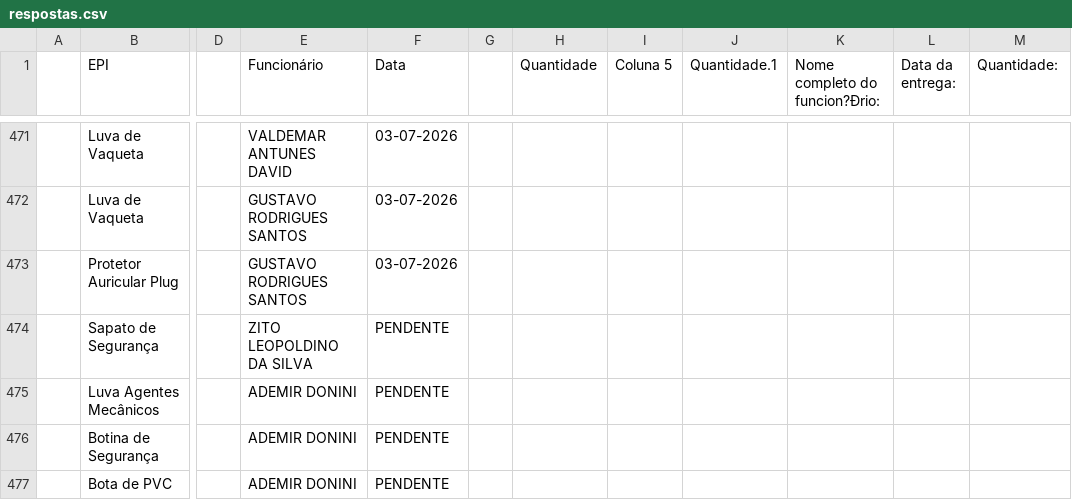
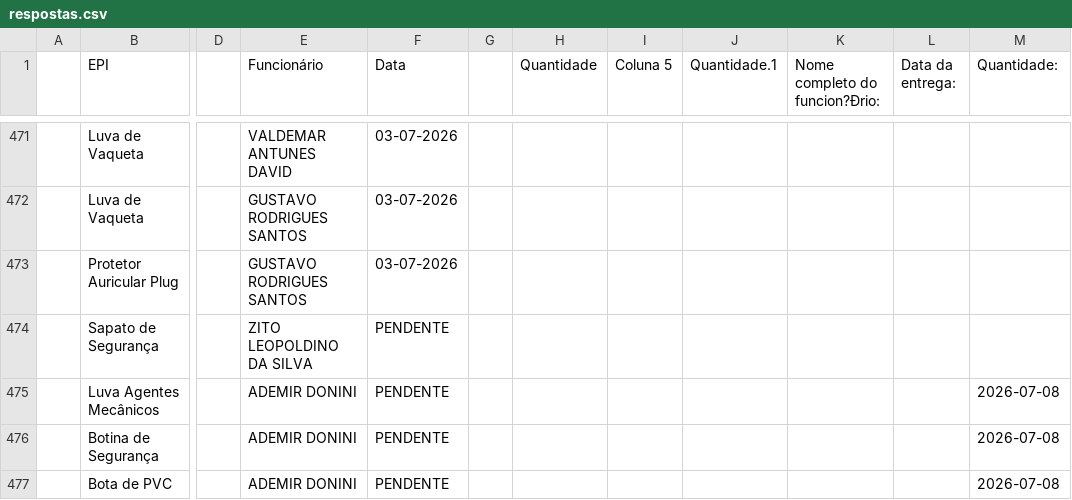
Before and after one commit to semasahst/sistema-epi, a CSV file: respostas.csv, drawn as a sheet; only a part is shown, gaps mark what is left out; the diff names each change by its address in the sheet, - before the commit and + after, or states it on an @@ line.

Commit message:
Baixa em assinaturas pendentes

```diff
--- a/respostas.csv
+++ b/respostas.csv
-M475:M477 (Quantidade:): (empty)
+M475:M477 (Quantidade:): 2026-07-08
```
